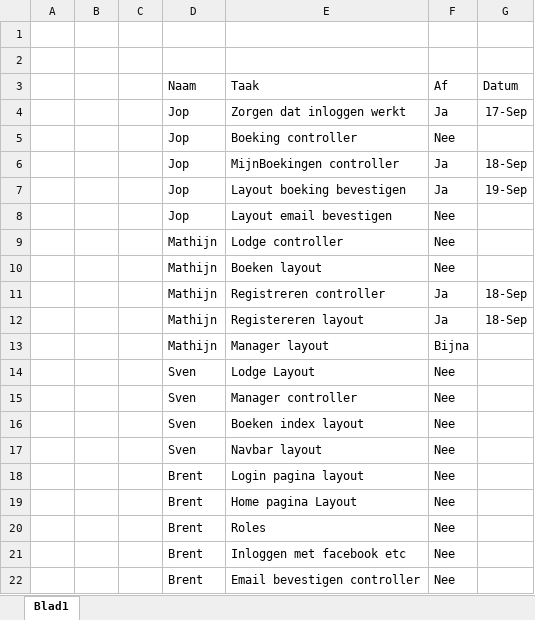
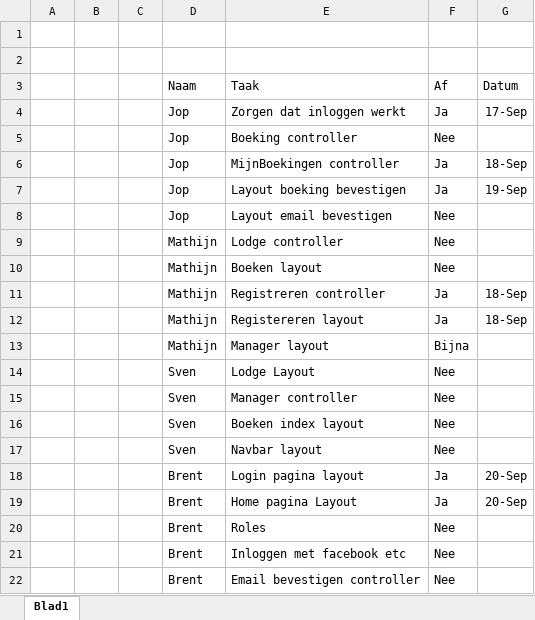
Before and after one commit to MathijnDiskTokkie/KampementKunja, an Excel workbook: TakenVerdeling.xlsx, sheet Blad1, drawn as a sheet; values as stored, in another font and other column widths than the file's, no borders; table styles not drawn; the diff names each change by its address in the sheet, - before the commit and + after, or states it on an @@ line.

```diff
--- a/TakenVerdeling.xlsx (sheet Blad1)
+++ b/TakenVerdeling.xlsx (sheet Blad1)
-F18:F19 (Af): Nee
+F18:F19 (Af): Ja
-G18:G19 (Datum): (empty)
+G18:G19 (Datum): 20-Sep
```
Also changed, not shown: 6 other files.
